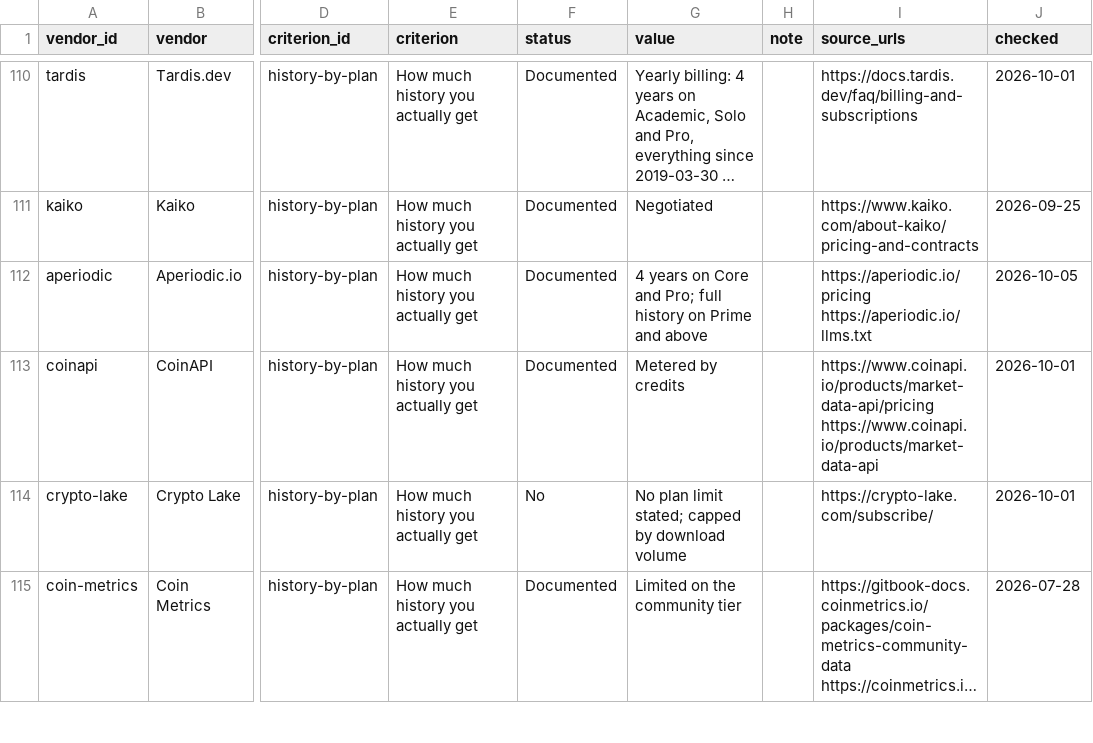
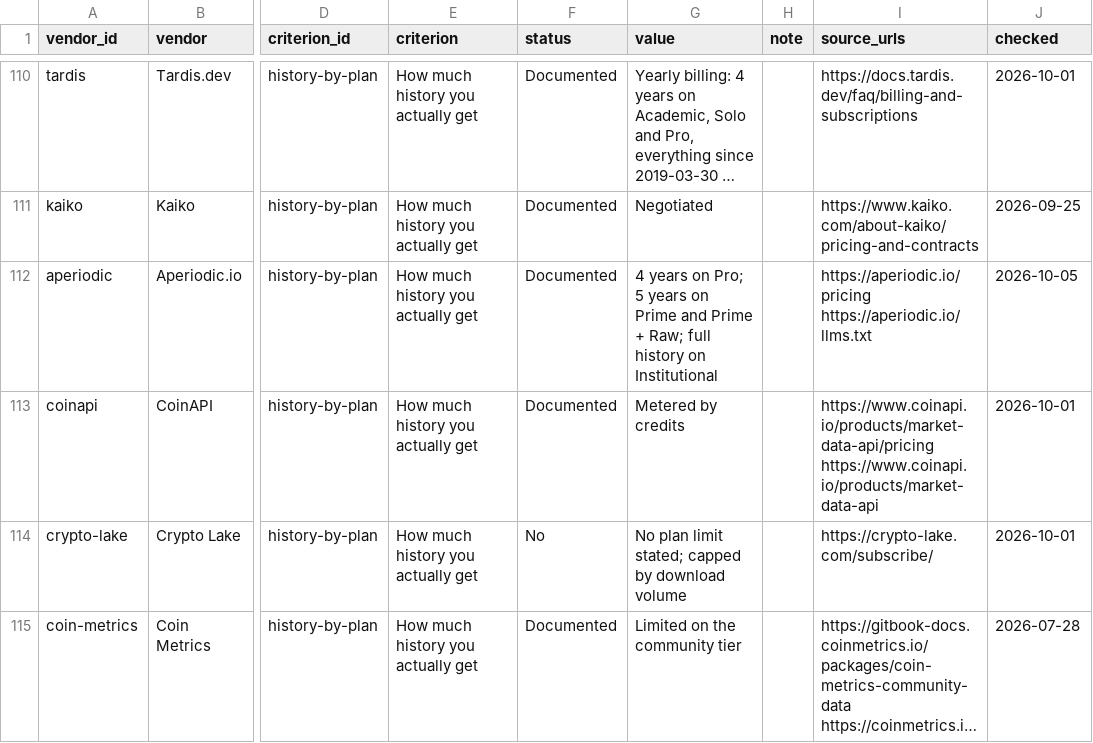
Before and after one commit to aperiodic-io/crypto-data-vendors, a CSV file: data/crypto-data-vendors.csv, drawn as a sheet; only a part is shown, gaps mark what is left out; long unchanged cells end in …; the diff covers the shown part only; the diff names each change by its address in the sheet, - before the commit and + after, or states it on an @@ line.

```diff
--- a/data/crypto-data-vendors.csv
+++ b/data/crypto-data-vendors.csv
-G112 (value): …years on Core and Pro; full history on Prime and above
+G112 (value): …years on Pro; 5 years on Prime and Prime + Raw; full history on Institutional
```
Also changed, not shown: 9 edited cells elsewhere in this file, 1 other file.
